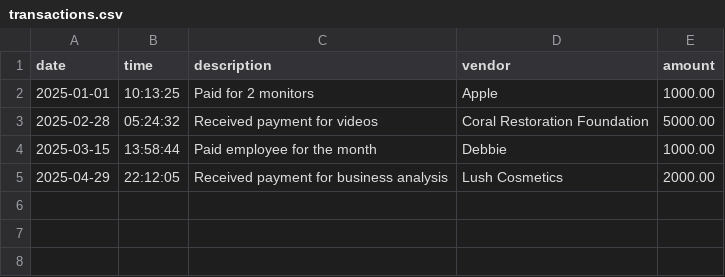
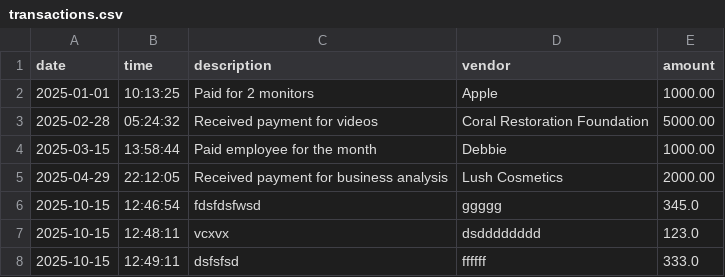
Before and after one commit to CoralCeleste28/capstone-1, a CSV file: src/main/resources/transactions.csv, drawn as a sheet.

```diff
--- a/src/main/resources/transactions.csv
+++ b/src/main/resources/transactions.csv
@@ -5 +5,4 @@ date|time|description|vendor|amount
 2025-04-29 | 22:12:05 | Received payment for business analysis | Lush Cosmetics | 2000.00
+2025-10-15 | 12:46:54 | fdsfdsfwsd | ggggg | 345.0
+2025-10-15 | 12:48:11 | vcxvx | dsdddddddd | 123.0
+2025-10-15 | 12:49:11 | dsfsfsd | ffffff | 333.0
```
Also changed, not shown: 3 other files.
